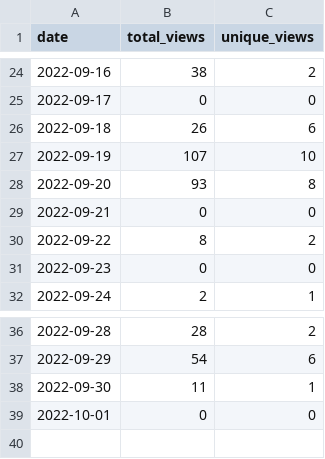
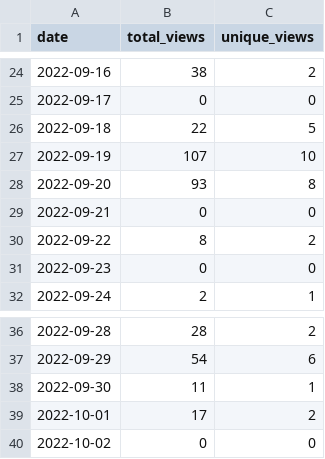
Before and after one commit to MatthewBentz/Comp2210, a CSV file: .traffic/views.csv, drawn as a sheet; only a part is shown, gaps mark what is left out.

Commit message:
Updating repository traffic graph

```diff
--- a/.traffic/views.csv
+++ b/.traffic/views.csv
@@ -25,3 +25,3 @@ date,total_views,unique_views
 2022-09-17,0,0
-2022-09-18,26,6
+2022-09-18,22,5
 2022-09-19,107,10
@@ -38,2 +38,3 @@ date,total_views,unique_views
 2022-09-30,11,1
-2022-10-01,0,0
+2022-10-01,17,2
+2022-10-02,0,0
```
Also changed, not shown: .traffic/clones.csv, 3 other files.
